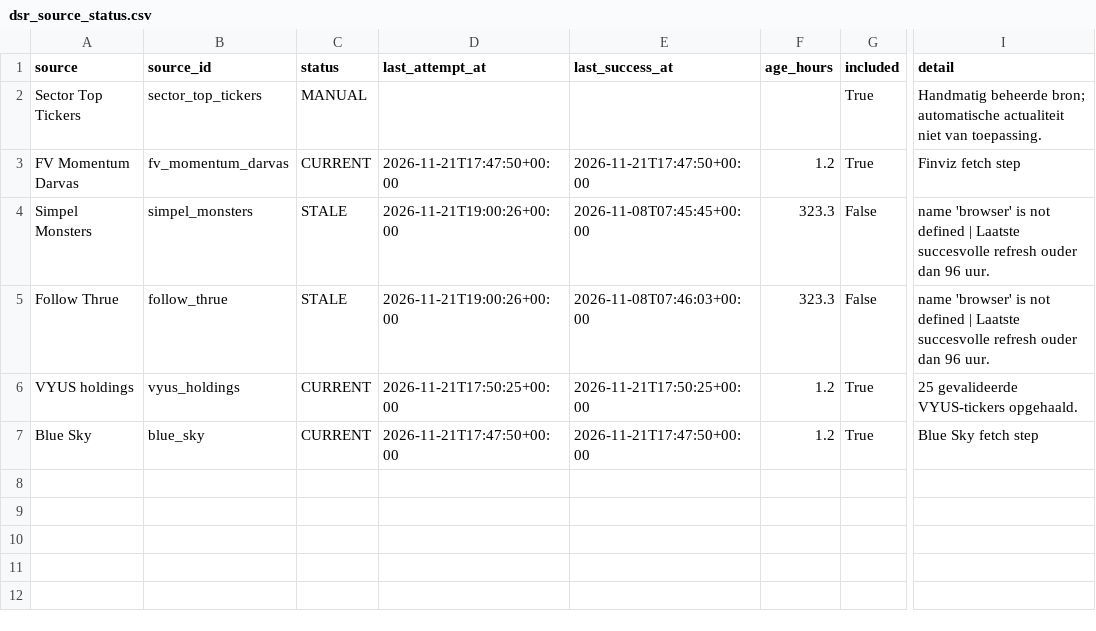
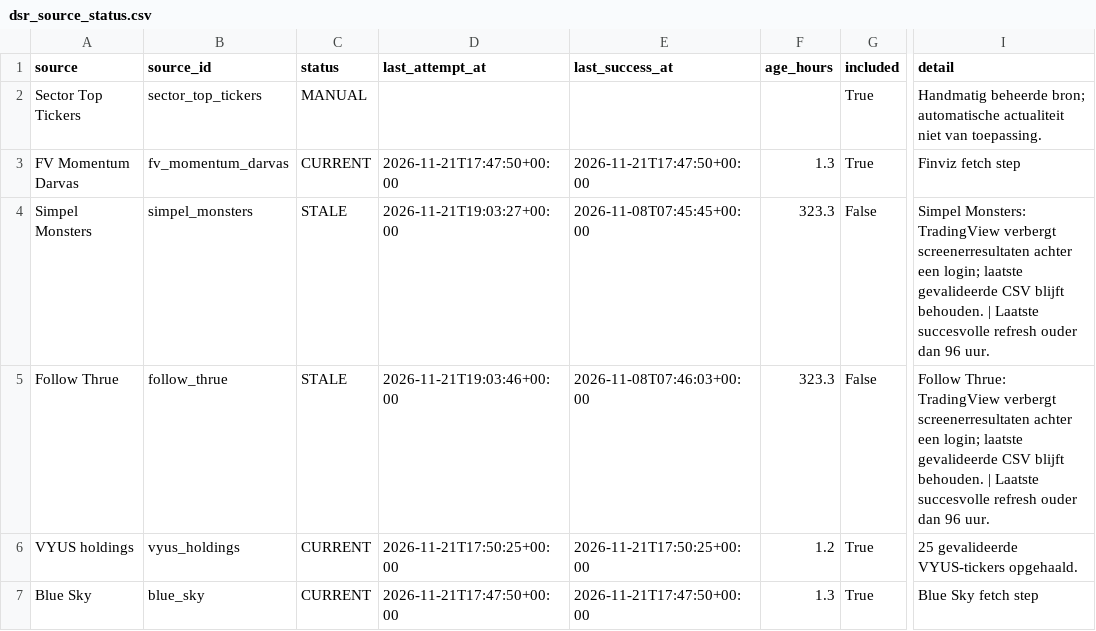
Before and after one commit to Melief/daily-stock-radar, a CSV file: data/dsr_source_status.csv, drawn as a sheet; only a part is shown, gaps mark what is left out; the diff names each change by its address in the sheet, - before the commit and + after, or states it on an @@ line.

```diff
--- a/data/dsr_source_status.csv
+++ b/data/dsr_source_status.csv
-F3 (age_hours): 1.2
+F3 (age_hours): 1.3
-D4 (last_attempt_at): 2026-11-21T19:00:26+00:00
+D4 (last_attempt_at): 2026-11-21T19:03:27+00:00
-I4 (detail): name 'browser' is not defined | Laatste…
+I4 (detail): Simpel Monsters: TradingView verbergt screenerresultaten achter een login; laatste gevalideerde CSV blijft behouden. | Laatste…
-D5 (last_attempt_at): 2026-11-21T19:00:26+00:00
+D5 (last_attempt_at): 2026-11-21T19:03:46+00:00
-I5 (detail): name 'browser' is not defined | Laatste…
+I5 (detail): Follow Thrue: TradingView verbergt screenerresultaten achter een login; laatste gevalideerde CSV blijft behouden. | Laatste…
-F7 (age_hours): 1.2
+F7 (age_hours): 1.3
```
Also changed, not shown: data/candidate_risk_news.csv, data/entry_risk.csv, 6 other files.
